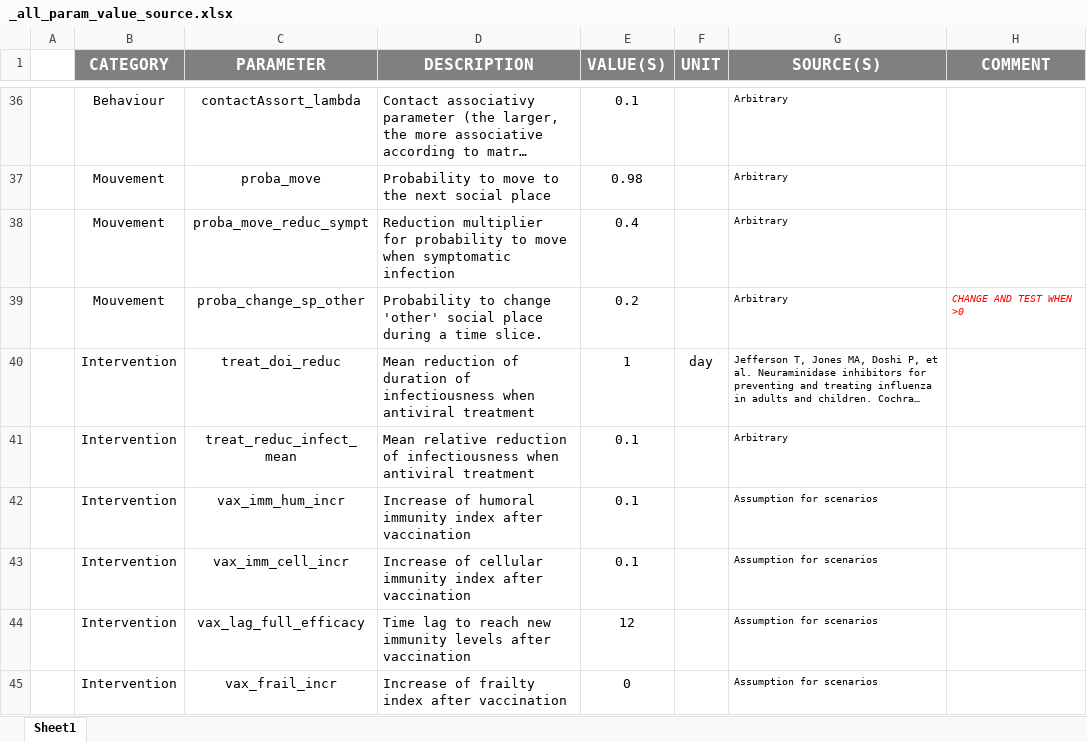
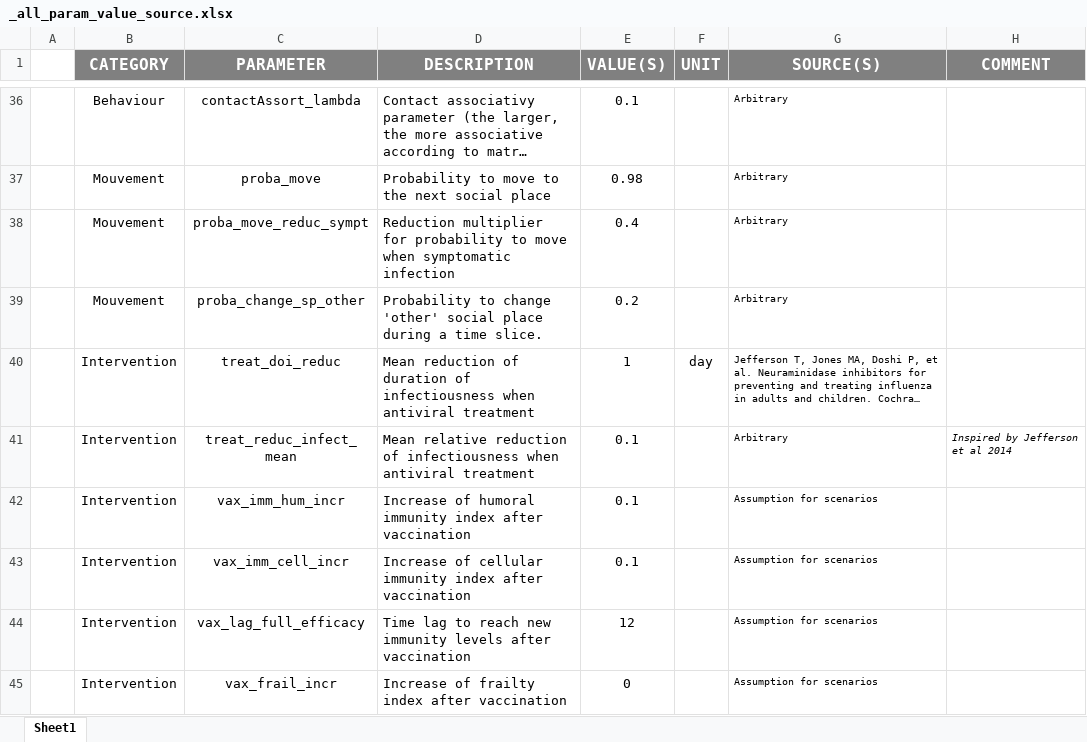
Before and after one commit to davidchampredon/naf, an Excel workbook: param-model/_all_param_value_source.xlsx, sheet Sheet1, drawn as a sheet; only a part is shown, gaps mark what is left out; long unchanged cells end in …; values as stored, in another font and other column widths than the file's, no borders; conditional formats not drawn; the diff names each change by its address in the sheet, - before the commit and + after, or states it on an @@ line.

```diff
--- a/param-model/_all_param_value_source.xlsx (sheet Sheet1)
+++ b/param-model/_all_param_value_source.xlsx (sheet Sheet1)
-H39 (COMMENT): CHANGE AND TEST WHEN >0
+H39 (COMMENT): (empty)
-H41 (COMMENT): (empty)
+H41 (COMMENT): Inspired by Jefferson et al 2014
```
Also changed, not shown: _checkllist.xlsx, 9 other files.
